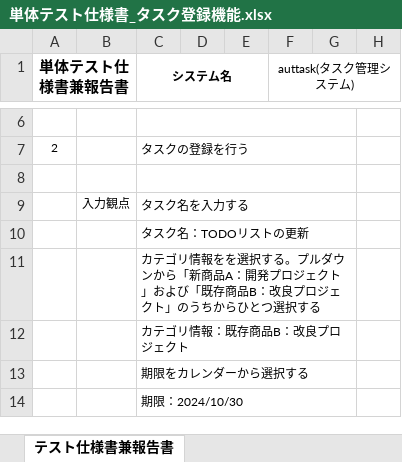
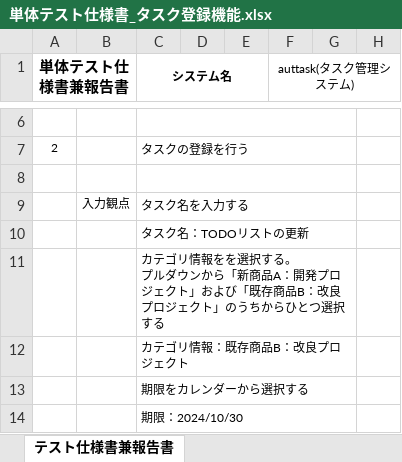
Before and after one commit to Comsize-YoshihiroUehara/auttask, an Excel workbook: documents/単体テスト仕様書_タスク登録機能.xlsx, sheet テスト仕様書兼報告書, drawn as a sheet; only a part is shown, gaps mark what is left out; values as stored, in another font and other column widths than the file's, no borders; ↵ is a line break in a cell; the diff covers the shown part only; the diff names each change by its address in the sheet, - before the commit and + after, or states it on an @@ line.

```diff
--- a/documents/単体テスト仕様書_タスク登録機能.xlsx (sheet テスト仕様書兼報告書)
+++ b/documents/単体テスト仕様書_タスク登録機能.xlsx (sheet テスト仕様書兼報告書)
-C11 (システム名): …択する。プルダウ…
+C11 (システム名): …択する。 ↵ プルダウ…
```
Also changed, not shown: 2 added rows, 2 removed rows and 26 edited cells elsewhere in this sheet, 1 other file.
